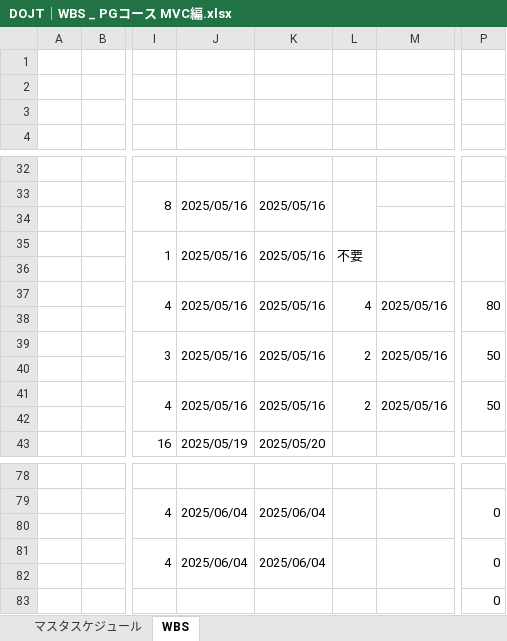
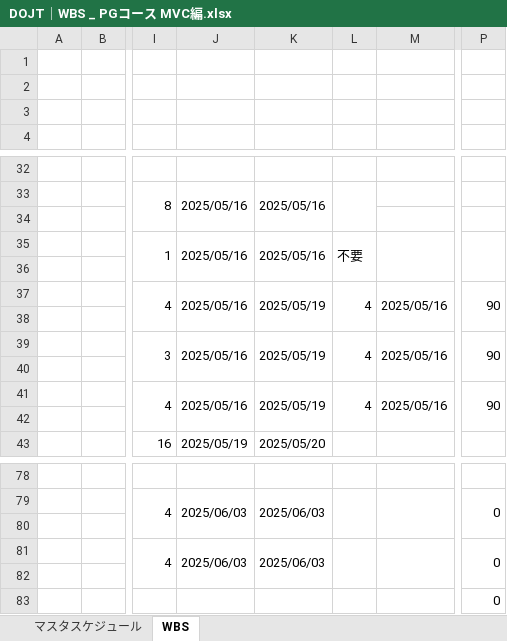
Before and after one commit to Applic1220/development-PGcourse-DroneInventorySystem, an Excel workbook: docs/DOJT｜WBS _ PGコース MVC編.xlsx, sheet WBS, drawn as a sheet; only a part is shown, gaps mark what is left out; values as stored, in another font and other column widths than the file's, no cell formats; the diff covers the shown part only; the diff names each change by its address in the sheet, - before the commit and + after, or states it on an @@ line.

```diff
--- a/docs/DOJT｜WBS _ PGコース MVC編.xlsx (sheet WBS)
+++ b/docs/DOJT｜WBS _ PGコース MVC編.xlsx (sheet WBS)
-K37: 2025/05/16
+K37: 2025/05/19
-P37: 80
+P37: 90
-K39: 2025/05/16
+K39: 2025/05/19
-L39: 2
+L39: 4
-P39: 50
+P39: 90
-K41: 2025/05/16
+K41: 2025/05/19
-L41: 2
+L41: 4
-P41: 50
+P41: 90
-J79: 2025/06/04
+J79: 2025/06/03
-K79: 2025/06/04
+K79: 2025/06/03
-J81: 2025/06/04
+J81: 2025/06/03
-K81: 2025/06/04
+K81: 2025/06/03
```
Also changed, not shown: 11 added rows, 11 removed rows, 1 moved row, 16 edited cells and merged cells elsewhere in this sheet, cell formats, 17 other files.
